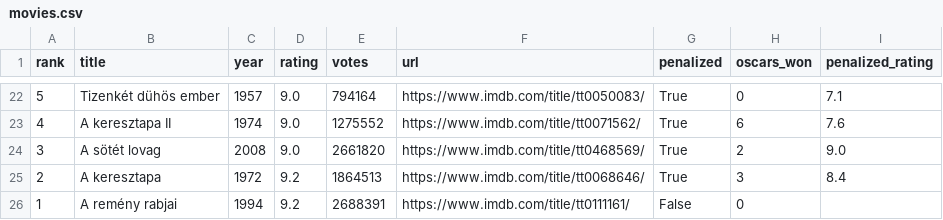
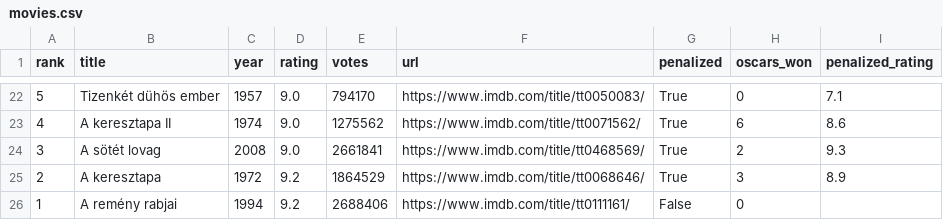
Before and after one commit to marouenes/imdb-rating-classifier, a CSV file: data/movies.csv, drawn as a sheet; only a part is shown, gaps mark what is left out; the diff covers the shown part only.

```diff
--- a/data/movies.csv
+++ b/data/movies.csv
@@ -22,5 +22,5 @@ rank,title,year,rating,votes,url,penalized,oscars_won,penalized_rating
-5,Tizenkét dühös ember,1957,9.0,794164,https://www.imdb.com/title/tt0050083/,True,0,7.1
-4,A keresztapa II,1974,9.0,1275552,https://www.imdb.com/title/tt0071562/,True,6,7.6
-3,A sötét lovag,2008,9.0,2661820,https://www.imdb.com/title/tt0468569/,True,2,9.0
-2,A keresztapa,1972,9.2,1864513,https://www.imdb.com/title/tt0068646/,True,3,8.4
-1,A remény rabjai,1994,9.2,2688391,https://www.imdb.com/title/tt0111161/,False,0,
+5,Tizenkét dühös ember,1957,9.0,794170,https://www.imdb.com/title/tt0050083/,True,0,7.1
+4,A keresztapa II,1974,9.0,1275562,https://www.imdb.com/title/tt0071562/,True,6,8.6
+3,A sötét lovag,2008,9.0,2661841,https://www.imdb.com/title/tt0468569/,True,2,9.3
+2,A keresztapa,1972,9.2,1864529,https://www.imdb.com/title/tt0068646/,True,3,8.9
+1,A remény rabjai,1994,9.2,2688406,https://www.imdb.com/title/tt0111161/,False,0,
```
Also changed, not shown: 32 edited cells elsewhere in this file, 1 other file.
